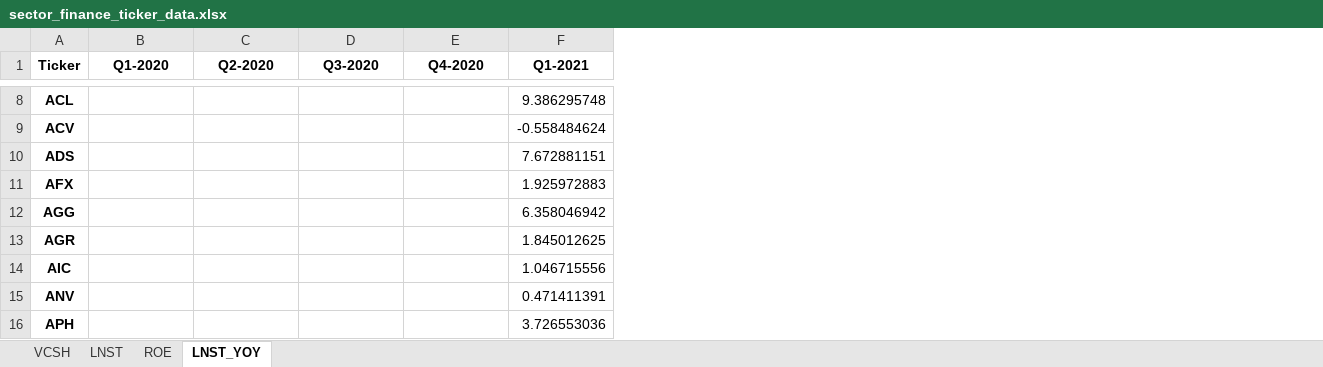
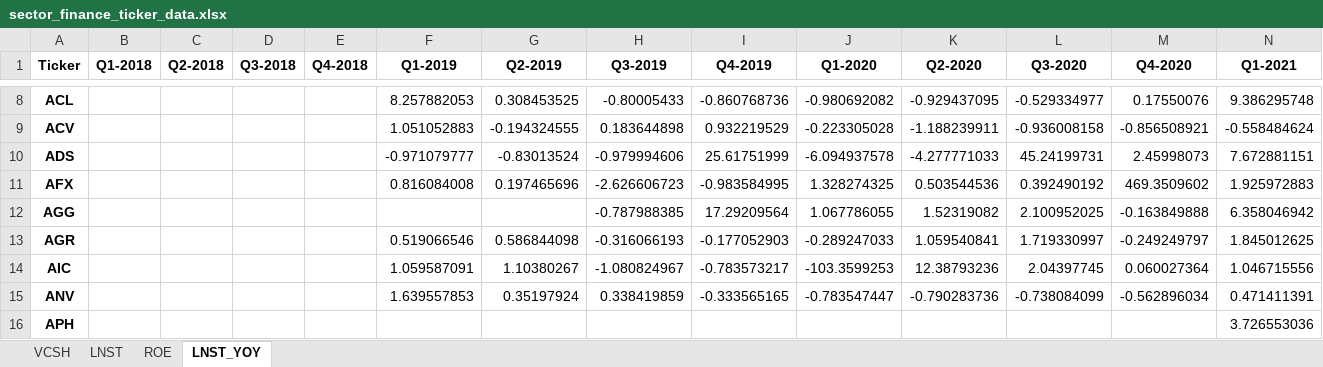
Before and after one commit to Truongutc/AIC---chart-nganh, an Excel workbook: Output/sector_finance_ticker_data.xlsx, sheet LNST_YOY, drawn as a sheet; only a part is shown, gaps mark what is left out; values as stored, in another font and other column widths than the file's, no borders; addresses are those after the commit; the diff covers the shown part only; the diff names each change by its address in the sheet, - before the commit and + after, or states it on an @@ line.

```diff
--- a/Output/sector_finance_ticker_data.xlsx (sheet LNST_YOY)
+++ b/Output/sector_finance_ticker_data.xlsx (sheet LNST_YOY)
+column B (Q1-2018), empty
+column C (Q2-2018), empty
+column D (Q3-2018), empty
+column E (Q4-2018), empty
+column F (Q1-2019), rows 8-15: 8.257882053 | 1.051052883 | -0.971079777 | 0.816084008 |  | 0.519066546 | 1.059587091 | 1.639557853
+column G (Q2-2019), rows 8-15: 0.308453525 | -0.194324555 | -0.83013524 | 0.197465696 |  | 0.586844098 | 1.10380267 | 0.35197924
+column H (Q3-2019), rows 8-15: -0.80005433 | 0.183644898 | -0.979994606 | -2.626606723 | -0.787988385 | -0.316066193 | -1.080824967 | 0.338419859
+column I (Q4-2019), rows 8-15: -0.860768736 | 0.932219529 | 25.61751999 | -0.983584995 | 17.29209564 | -0.177052903 | -0.783573217 | -0.333565165
-J8 (Q1-2020): (empty)
+J8 (Q1-2020): -0.980692082
-K8 (Q2-2020): (empty)
+K8 (Q2-2020): -0.929437095
-L8 (Q3-2020): (empty)
+L8 (Q3-2020): -0.529334977
-M8 (Q4-2020): (empty)
+M8 (Q4-2020): 0.17550076
-J9 (Q1-2020): (empty)
+J9 (Q1-2020): -0.223305028
-K9 (Q2-2020): (empty)
+K9 (Q2-2020): -1.188239911
-L9 (Q3-2020): (empty)
+L9 (Q3-2020): -0.936008158
-M9 (Q4-2020): (empty)
+M9 (Q4-2020): -0.856508921
-J10 (Q1-2020): (empty)
+J10 (Q1-2020): -6.094937578
-K10 (Q2-2020): (empty)
+K10 (Q2-2020): -4.277771033
-L10 (Q3-2020): (empty)
+L10 (Q3-2020): 45.24199731
-M10 (Q4-2020): (empty)
+M10 (Q4-2020): 2.45998073
-J11 (Q1-2020): (empty)
+J11 (Q1-2020): 1.328274325
-K11 (Q2-2020): (empty)
+K11 (Q2-2020): 0.503544536
-L11 (Q3-2020): (empty)
+L11 (Q3-2020): 0.392490192
-M11 (Q4-2020): (empty)
+M11 (Q4-2020): 469.3509602
-J12 (Q1-2020): (empty)
+J12 (Q1-2020): 1.067786055
-K12 (Q2-2020): (empty)
+K12 (Q2-2020): 1.52319082
-L12 (Q3-2020): (empty)
+L12 (Q3-2020): 2.100952025
-M12 (Q4-2020): (empty)
+M12 (Q4-2020): -0.163849888
-J13 (Q1-2020): (empty)
+J13 (Q1-2020): -0.289247033
-K13 (Q2-2020): (empty)
+K13 (Q2-2020): 1.059540841
-L13 (Q3-2020): (empty)
+L13 (Q3-2020): 1.719330997
-M13 (Q4-2020): (empty)
+M13 (Q4-2020): -0.249249797
-J14 (Q1-2020): (empty)
+J14 (Q1-2020): -103.3599253
-K14 (Q2-2020): (empty)
+K14 (Q2-2020): 12.38793236
-L14 (Q3-2020): (empty)
+L14 (Q3-2020): 2.04397745
-M14 (Q4-2020): (empty)
+M14 (Q4-2020): 0.060027364
-J15 (Q1-2020): (empty)
+J15 (Q1-2020): -0.783547447
-K15 (Q2-2020): (empty)
+K15 (Q2-2020): -0.790283736
-L15 (Q3-2020): (empty)
+L15 (Q3-2020): -0.738084099
-M15 (Q4-2020): (empty)
+M15 (Q4-2020): -0.562896034
```
Also changed, not shown: 1 added row and 1109 edited cells elsewhere in this sheet, sheet ROE, sheet LNST, sheet VCSH, 40 other files.
